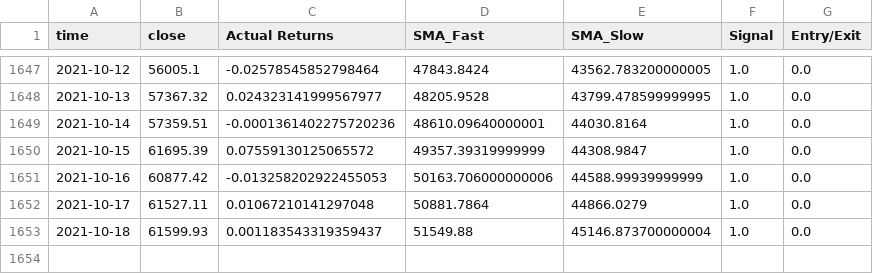
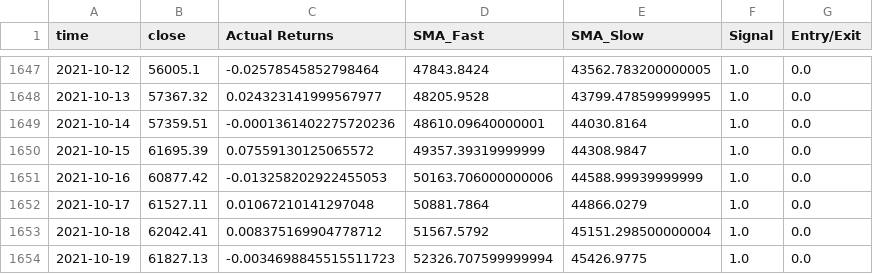
Before and after one commit to IJASI/Team-5---Project, a CSV file: signals.csv, drawn as a sheet; only a part is shown, gaps mark what is left out.

```diff
--- a/signals.csv
+++ b/signals.csv
@@ -1652,2 +1652,3 @@ time,close,Actual Returns,SMA_Fast,SMA_Slow,Signal,Entry/Exit
 2021-10-17,61527.11,0.01067210141297048,50881.7864,44866.0279,1.0,0.0
-2021-10-18,61599.93,0.001183543319359437,51549.88,45146.873700000004,1.0,0.0
+2021-10-18,62042.41,0.008375169904778712,51567.5792,45151.298500000004,1.0,0.0
+2021-10-19,61827.13,-0.0034698845515511723,52326.707599999994,45426.9775,1.0,0.0
```
Also changed, not shown: btc_hist_data.csv, 2 other files.
